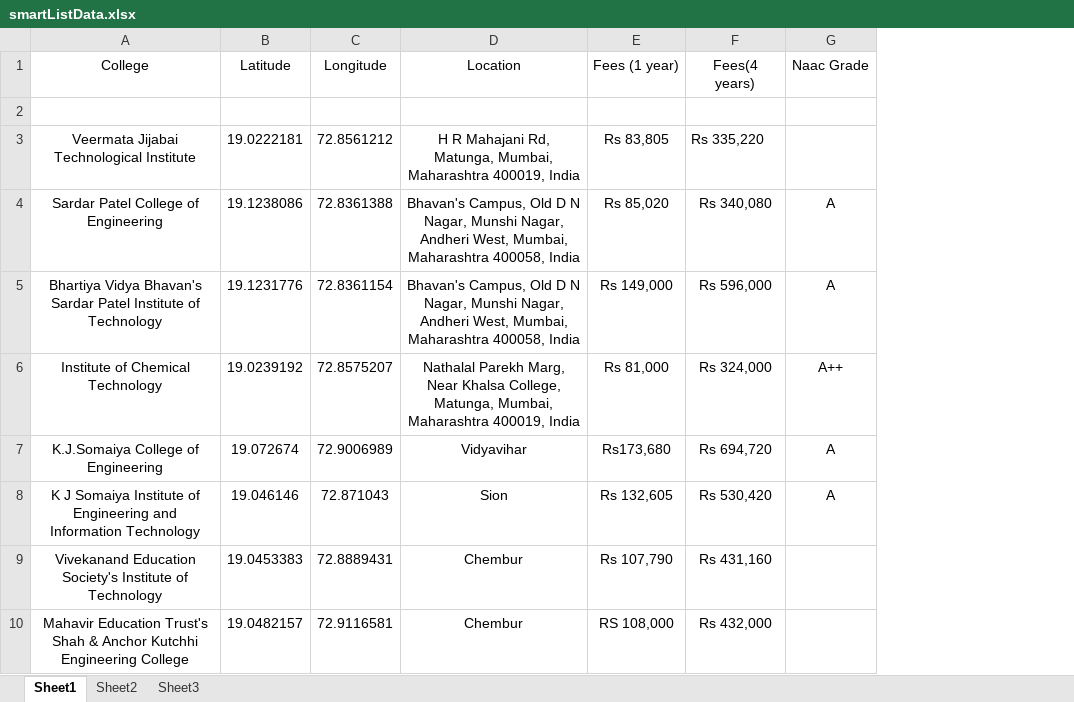
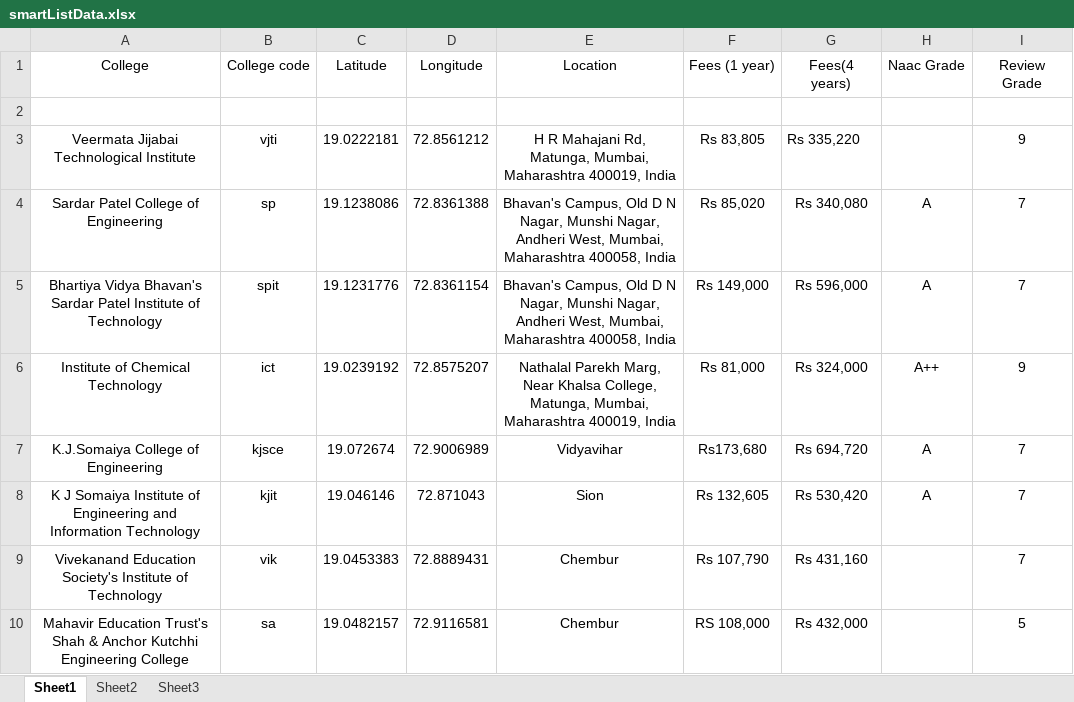
Before and after one commit to raoniz/CAPSLG, an Excel workbook: myapp/data/smartListData.xlsx, sheet Sheet1, drawn as a sheet; only a part is shown; values as stored, in another font and other column widths than the file's, no borders; the diff names each change by its address in the sheet, - before the commit and + after, or states it on an @@ line.

Commit message:
Added Review Grade Filter

```diff
--- a/myapp/data/smartListData.xlsx (sheet Sheet1)
+++ b/myapp/data/smartListData.xlsx (sheet Sheet1)
+column B (College code), rows 3-10: vjti | sp | spit | ict | kjsce | kjit | vik | sa
+column I (Review Grade), rows 3-10: 9 | 7 | 7 | 9 | 7 | 7 | 7 | 5
```
Also changed, not shown: 39 other files.
